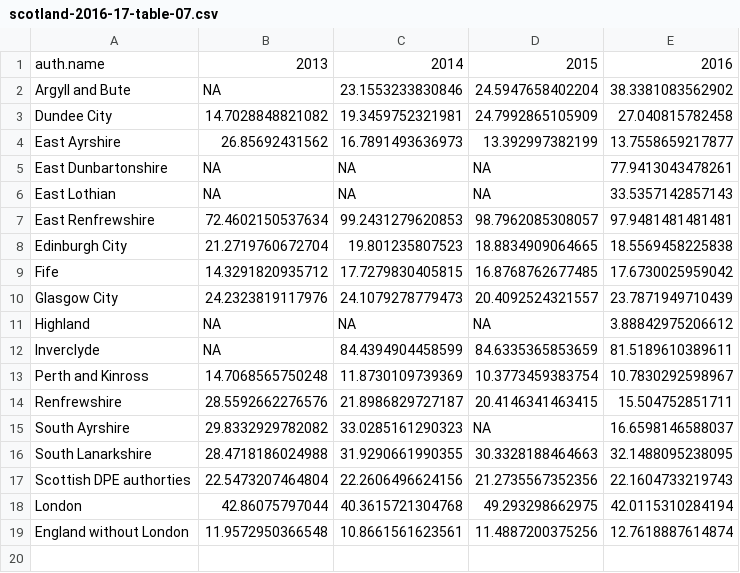
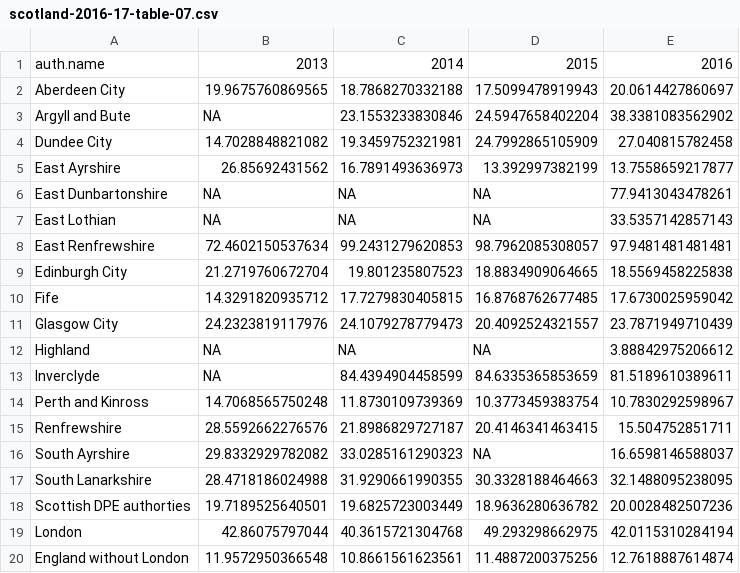
Before and after one commit to majazaloznik/2019-rac-parking, a CSV file: outputs/csv-tables/scotland-2016-17/scotland-2016-17-table-07.csv, drawn as a sheet.

```diff
--- a/outputs/csv-tables/scotland-2016-17/scotland-2016-17-table-07.csv
+++ b/outputs/csv-tables/scotland-2016-17/scotland-2016-17-table-07.csv
@@ -1,2 +1,3 @@
 "auth.name","2013","2014","2015","2016"
+"Aberdeen City",19.9675760869565,18.7868270332188,17.5099478919943,20.0614427860697
 "Argyll and Bute",NA,23.1553233830846,24.5947658402204,38.3381083562902
@@ -16,3 +17,3 @@
 "South Lanarkshire",28.4718186024988,31.9290661990355,30.3328188464663,32.1488095238095
-"Scottish DPE authorties",22.5473207464804,22.2606496624156,21.2735567352356,22.1604733219743
+"Scottish DPE authorties",19.7189525640501,19.6825723003449,18.9636280636782,20.0028482507236
 "London",42.86075797044,40.3615721304768,49.293298662975,42.0115310284194
```
Also changed, not shown: outputs/csv-tables/scotland-2016-17/scotland-2016-17-table-02.csv, outputs/csv-tables/scotland-2016-17/scotland-2016-17-table-05.csv, 50 other files.
